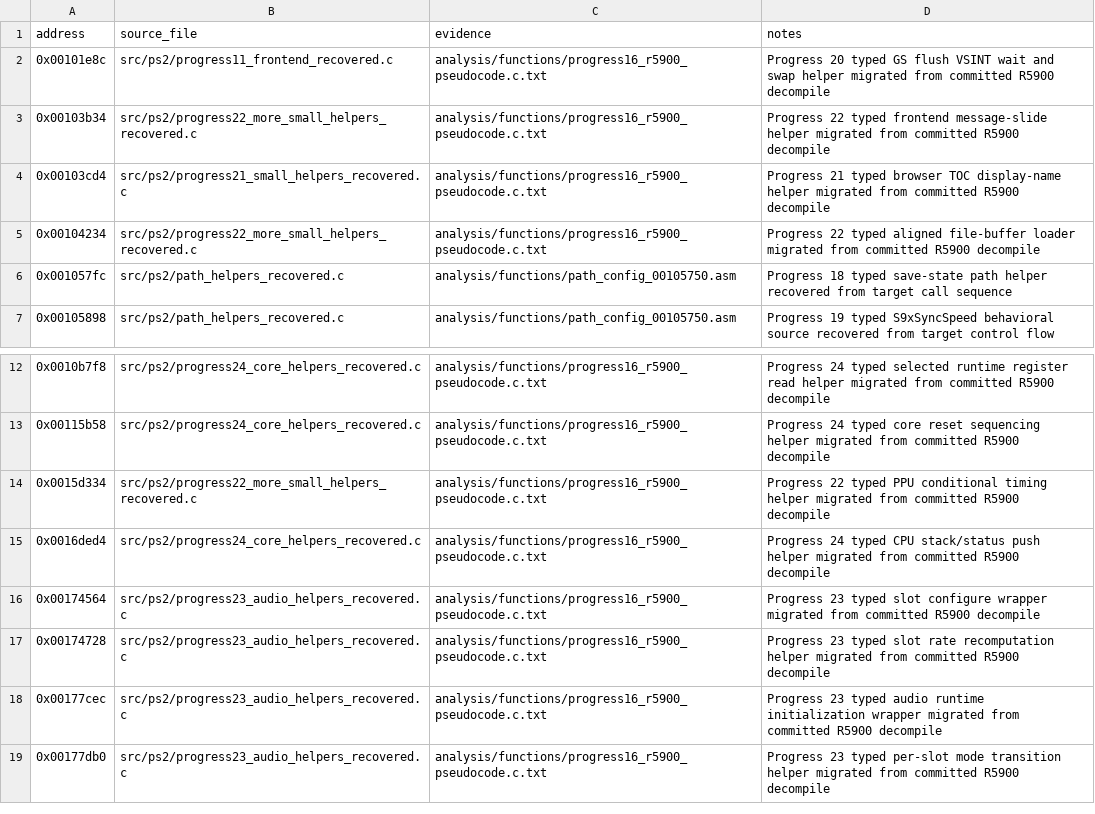
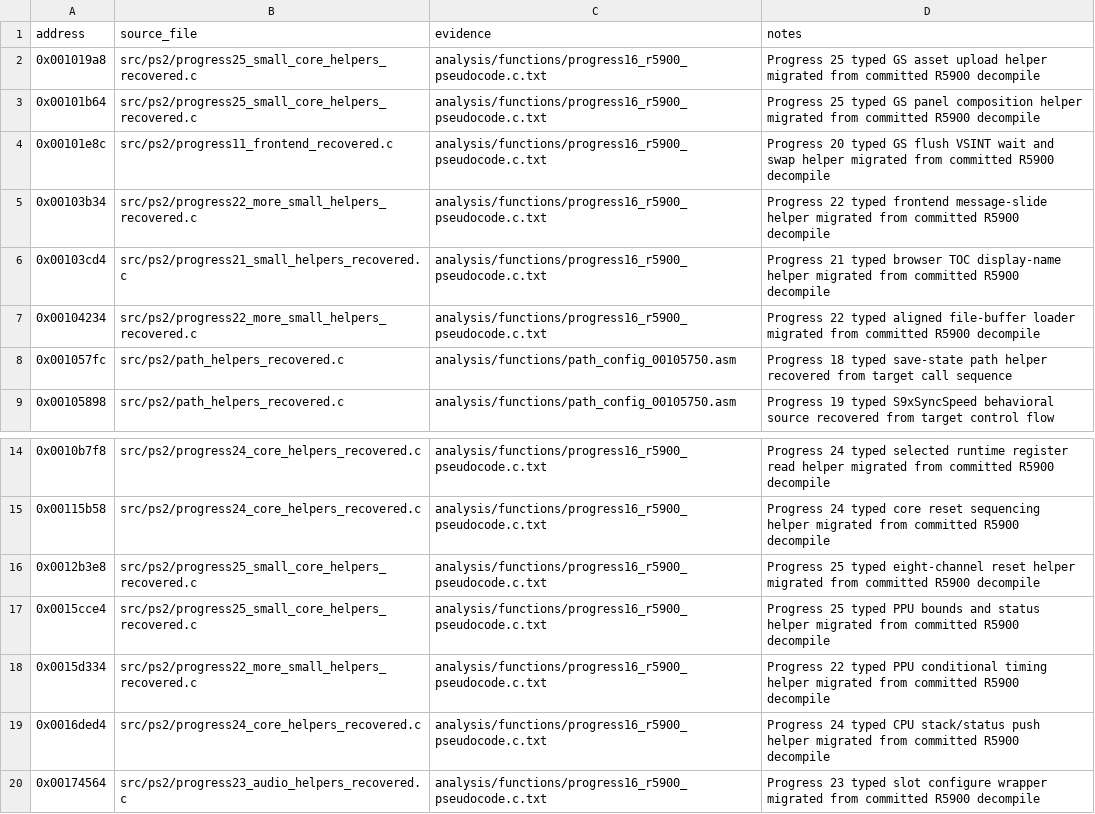
Before and after one commit to ReyFxck/SNESstation-Decomp, a CSV file: analysis/source_promotions.csv, drawn as a sheet; only a part is shown, gaps mark what is left out; the shorter side is filled out with more unchanged rows.

Commit message:
Recover Progress 25 small core helpers

```diff
--- a/analysis/source_promotions.csv
+++ b/analysis/source_promotions.csv
@@ -1,2 +1,4 @@
 address,source_file,evidence,notes
+0x001019a8,src/ps2/progress25_small_core_helpers_recovered.c,analysis/functions/progress16_r5900_pseudocode.c.txt,Progress 25 typed GS asset upload helper migrated from committed R5900 decompile
+0x00101b64,src/ps2/progress25_small_core_helpers_recovered.c,analysis/functions/progress16_r5900_pseudocode.c.txt,Progress 25 typed GS panel composition helper migrated from committed R5900 decompile
 0x00101e8c,src/ps2/progress11_frontend_recovered.c,analysis/functions/progress16_r5900_pseudocode.c.txt,Progress 20 typed GS flush VSINT wait and swap helper migrated from committed R5900 decompile
@@ -13,2 +15,4 @@ address,source_file,evidence,notes
 0x00115b58,src/ps2/progress24_core_helpers_recovered.c,analysis/functions/progress16_r5900_pseudocode.c.txt,Progress 24 typed core reset sequencing helper migrated from committed R5900 decompile
+0x0012b3e8,src/ps2/progress25_small_core_helpers_recovered.c,analysis/functions/progress16_r5900_pseudocode.c.txt,Progress 25 typed eight-channel reset helper migrated from committed R5900 decompile
+0x0015cce4,src/ps2/progress25_small_core_helpers_recovered.c,analysis/functions/progress16_r5900_pseudocode.c.txt,Progress 25 typed PPU bounds and status helper migrated from committed R5900 decompile
 0x0015d334,src/ps2/progress22_more_small_helpers_recovered.c,analysis/functions/progress16_r5900_pseudocode.c.txt,Progress 22 typed PPU conditional timing helper migrated from committed R5900 decompile
```
Also changed, not shown: analysis/source_readiness.csv, 3 other files.
